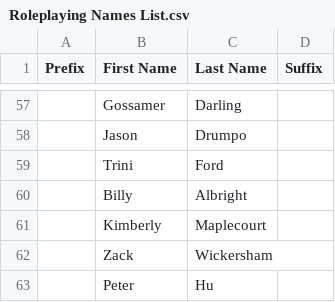
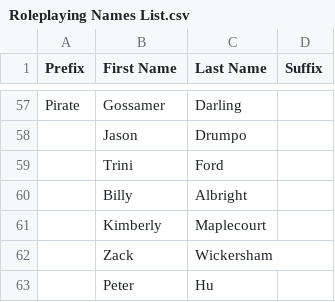
Before and after one commit to potatobucket/RPG-stat-generator, a CSV file: Roleplaying Names List.csv, drawn as a sheet; only a part is shown, gaps mark what is left out; the diff covers the shown part only; the diff names each change by its address in the sheet, - before the commit and + after, or states it on an @@ line.

```diff
--- a/Roleplaying Names List.csv
+++ b/Roleplaying Names List.csv
-A57 (Prefix): (empty)
+A57 (Prefix): Pirate
```
Also changed, not shown: 11 added rows and 42 edited cells elsewhere in this file, 1 other file.
